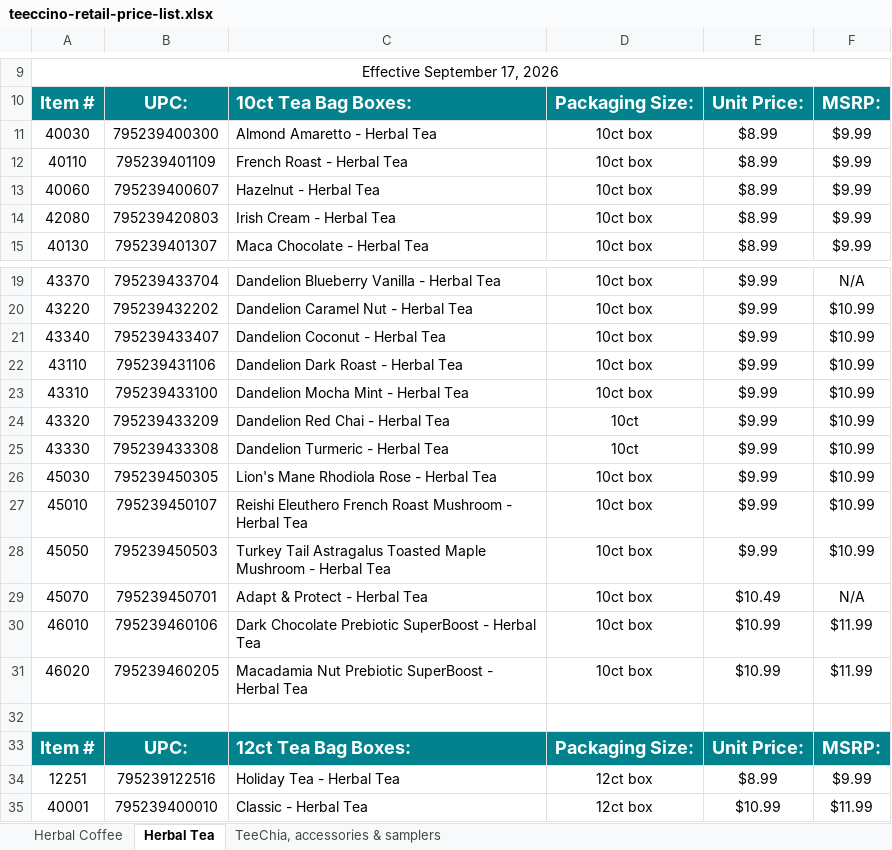
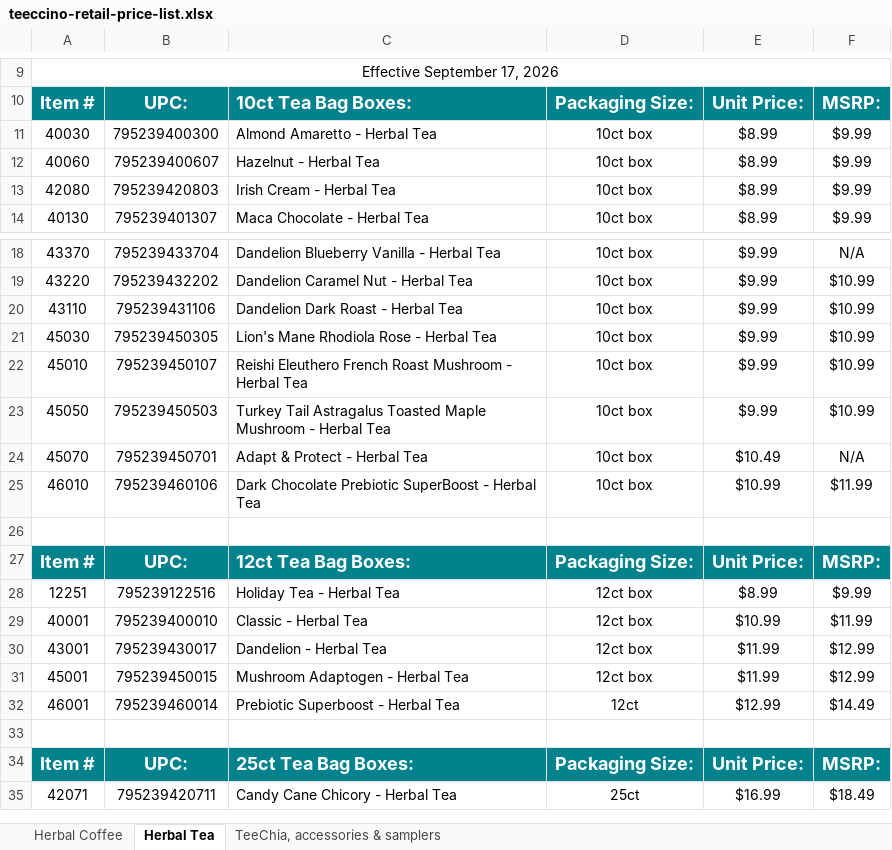
Before and after one commit to jstnadler/teeccino-reports, an Excel workbook: teeccino-retail-price-list.xlsx, sheet Herbal Tea, drawn as a sheet; only a part is shown, gaps mark what is left out; the shorter side is filled out with more unchanged rows; values as stored, in another font and other column widths than the file's, no borders; charts and pictures not drawn; the diff covers the shown part only; the diff names each change by its address in the sheet, - before the commit and + after, or states it on an @@ line.

```diff
--- a/teeccino-retail-price-list.xlsx (sheet Herbal Tea)
+++ b/teeccino-retail-price-list.xlsx (sheet Herbal Tea)
-row 12: 40110 | 795239401109 | French Roast - Herbal Tea | 10ct box | $8.99 | $9.99
-row 21: 43340 | 795239433407 | Dandelion Coconut - Herbal Tea | 10ct box | $9.99 | $10.99
-row 23: 43310 | 795239433100 | Dandelion Mocha Mint - Herbal Tea | 10ct box | $9.99 | $10.99
-row 24: 43320 | 795239433209 | Dandelion Red Chai - Herbal Tea | 10ct | $9.99 | $10.99
-row 25: 43330 | 795239433308 | Dandelion Turmeric - Herbal Tea | 10ct | $9.99 | $10.99
-row 31: 46020 | 795239460205 | Macadamia Nut Prebiotic SuperBoost - Herbal Tea | 10ct box | $10.99 | $11.99
```
Also changed, not shown: 23 removed rows elsewhere in this sheet, sheet Herbal Coffee, shopify-price-list.xlsx, teeccino-retail-price-list-new-prices.xlsx, 2 other files.
